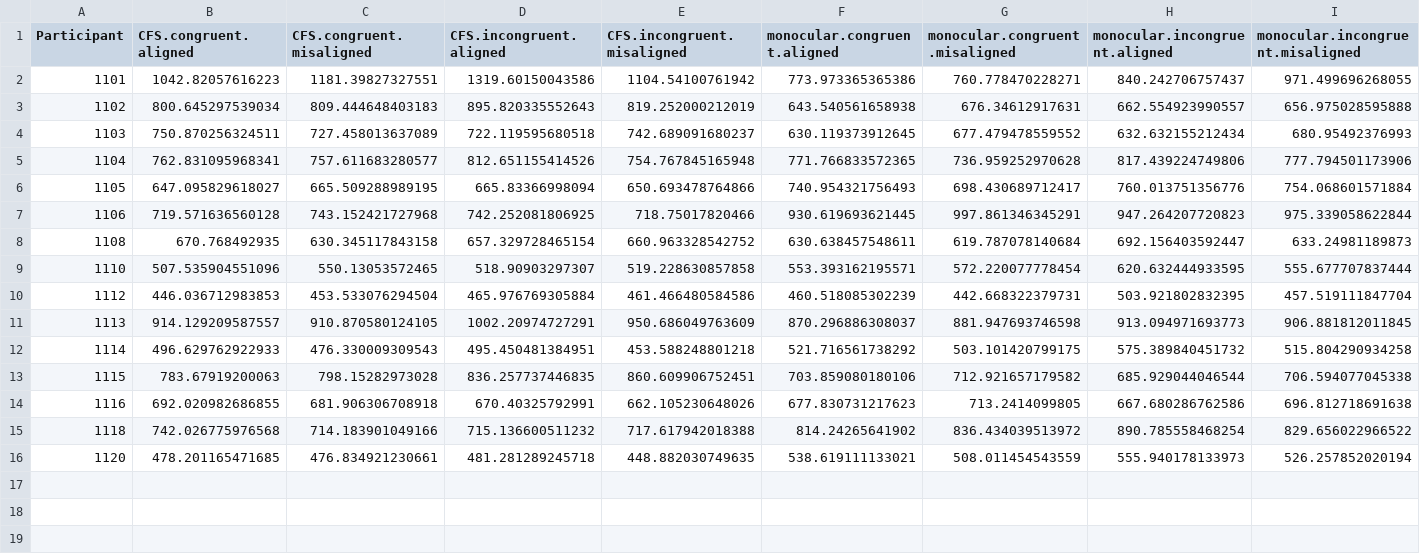
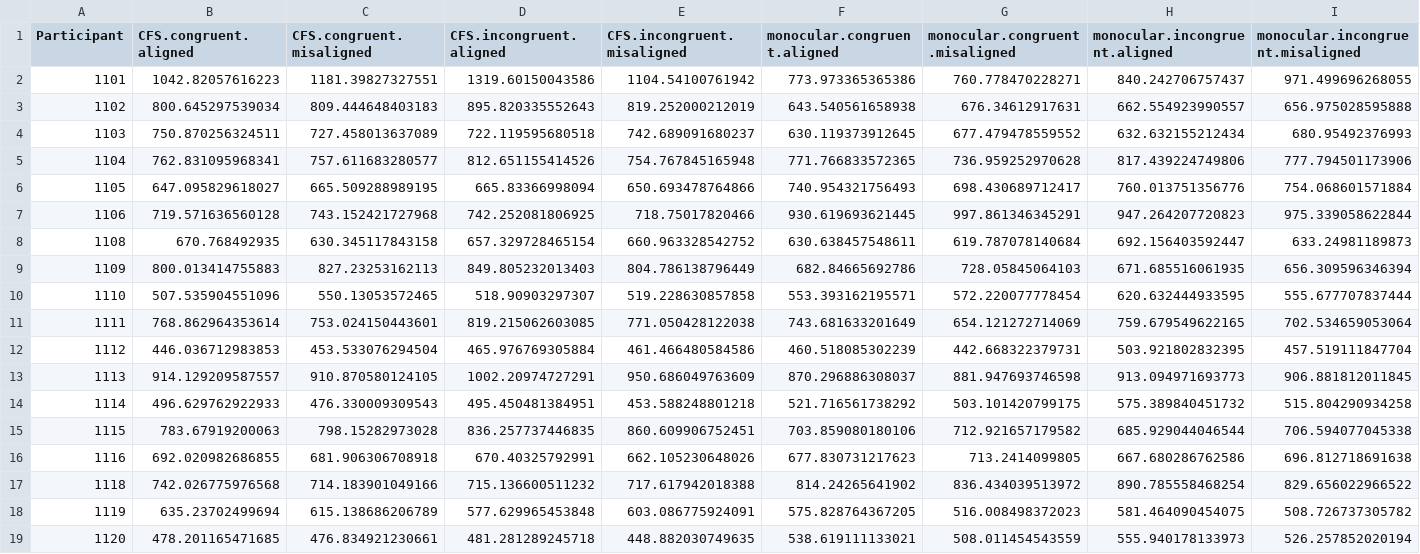
Before and after one commit to HaiyangJin/Nonconscious-holistic-face-processing, a CSV file: output/E3_111_rt_SPSS.csv, drawn as a sheet; the diff names each change by its address in the sheet, - before the commit and + after, or states it on an @@ line.

Commit message:
rm participants due to RT < 200 in more than 20% trials
don't save the data files of R format

```diff
--- a/output/E3_111_rt_SPSS.csv
+++ b/output/E3_111_rt_SPSS.csv
+row 9: 1109 | 800.013414755883 | 827.23253162113 | 849.805232013403 | 804.786138796449 | 682.84665692786 | 728.05845064103 | 671.685516061935 | 656.309596346394
+row 11: 1111 | 768.862964353614 | 753.024150443601 | 819.215062603085 | 771.050428122038 | 743.681633201649 | 654.121272714069 | 759.679549622165 | 702.534659053064
+row 18: 1119 | 635.23702499694 | 615.138686206789 | 577.629965453848 | 603.086775924091 | 575.828764367205 | 516.008498372023 | 581.464090454075 | 508.726737305782
```
Also changed, not shown: output/E1_104_106_d_SPSS.csv, output/E2_1082_catch_rt_SPSS.csv, 20 other files.
